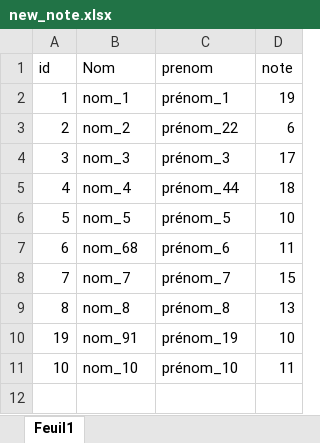
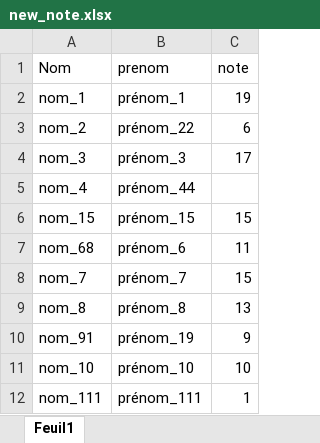
Before and after one commit to Abdelhamid2c/RPA, an Excel workbook: Test_Data/new_note.xlsx, sheet Feuil1, drawn as a sheet; values as stored, in another font and other column widths than the file's, no borders; removed rows and columns are numbered as before the commit, all else as after; the diff names each change by its address in the sheet, - before the commit and + after, or states it on an @@ line.

```diff
--- a/Test_Data/new_note.xlsx (sheet Feuil1)
+++ b/Test_Data/new_note.xlsx (sheet Feuil1)
-column A (id), rows 2-5: 1 | 2 | 3 | 4; rows 7-11: 6 | 7 | 8 | 19 | 10
-C5 (note): 18
+C5 (note): (empty)
-row 6: 5 | nom_5 | prénom_5 | 10
+row 6: nom_15 | prénom_15 | 15
-C10 (note): 10
+C10 (note): 9
-C11 (note): 11
+C11 (note): 10
+row 12: nom_111 | prénom_111 | 1
```
Also changed, not shown: Test_Data/note_eleve.xlsx, 43 other files.
